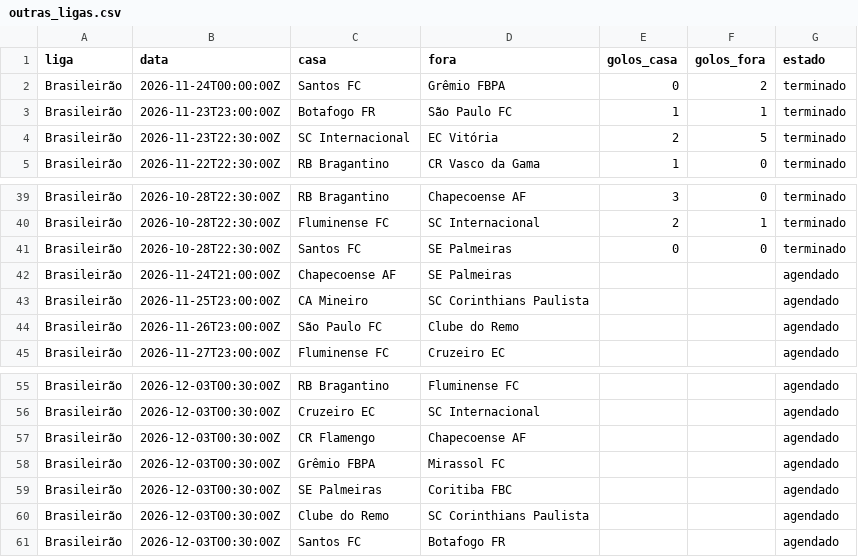
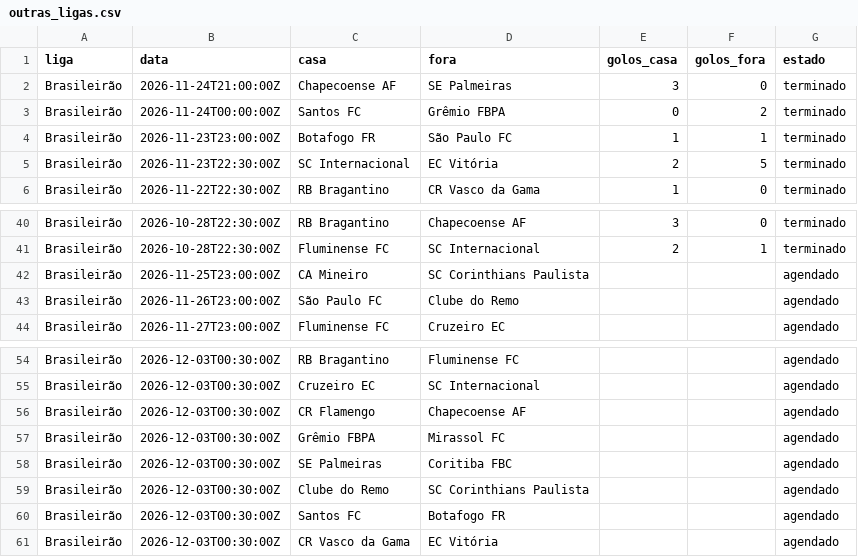
Before and after one commit to mantovunas/analista-desporto, a CSV file: historico/outras_ligas.csv, drawn as a sheet; only a part is shown, gaps mark what is left out.

```diff
--- a/historico/outras_ligas.csv
+++ b/historico/outras_ligas.csv
@@ -1,2 +1,3 @@
 liga,data,casa,fora,golos_casa,golos_fora,estado
+Brasileirão,2026-11-24T21:00:00Z,Chapecoense AF,SE Palmeiras,3,0,terminado
 Brasileirão,2026-11-24T00:00:00Z,Santos FC,Grêmio FBPA,0,2,terminado
@@ -40,4 +41,2 @@ Brasileirão,2026-10-28T22:30:00Z,RB Bragantino,Chapecoense AF,3,0,terminado
 Brasileirão,2026-10-28T22:30:00Z,Fluminense FC,SC Internacional,2,1,terminado
-Brasileirão,2026-10-28T22:30:00Z,Santos FC,SE Palmeiras,0,0,terminado
-Brasileirão,2026-11-24T21:00:00Z,Chapecoense AF,SE Palmeiras,,,agendado
 Brasileirão,2026-11-25T23:00:00Z,CA Mineiro,SC Corinthians Paulista,,,agendado
@@ -61 +60,2 @@ Brasileirão,2026-12-03T00:30:00Z,Clube do Remo,SC Corinthians Paulista,,,agenda
 Brasileirão,2026-12-03T00:30:00Z,Santos FC,Botafogo FR,,,agendado
+Brasileirão,2026-12-03T00:30:00Z,CR Vasco da Gama,EC Vitória,,,agendado
```
Also changed, not shown: historico/previsoes.csv, 3 other files.
